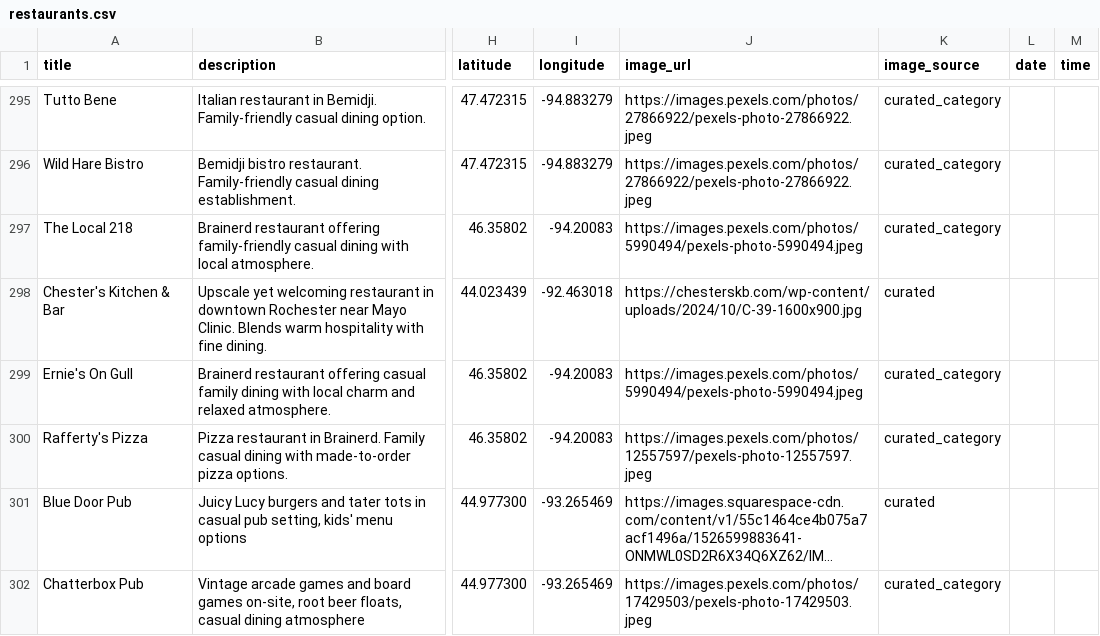
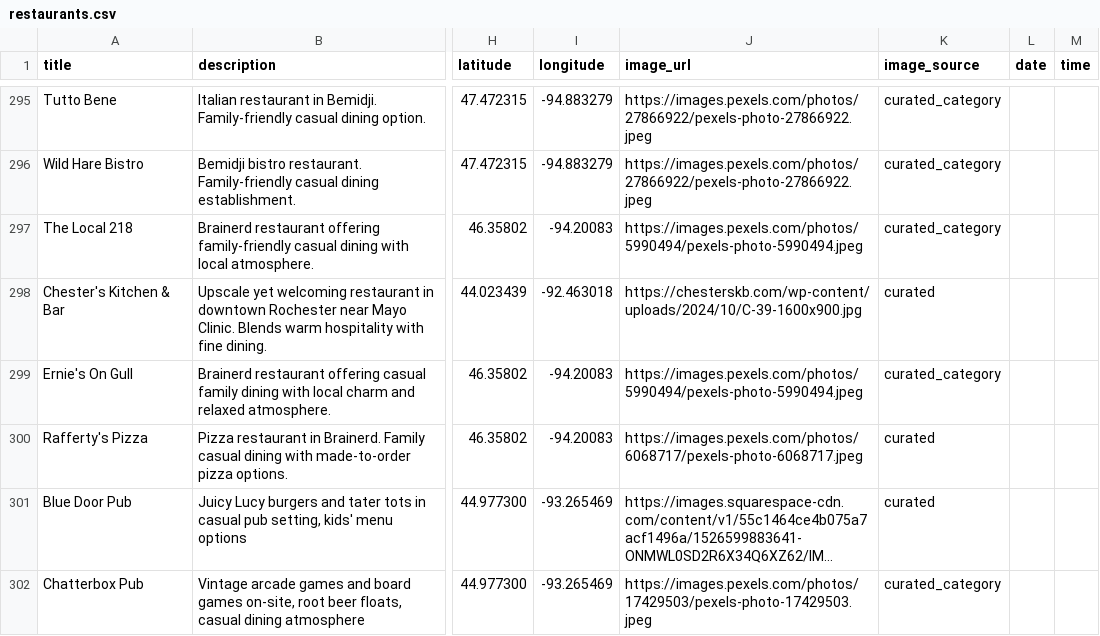
Before and after one commit to avlhohn/msp-family-feed, a CSV file: restaurants.csv, drawn as a sheet; only a part is shown, gaps mark what is left out; long unchanged cells end in …; the diff covers the shown part only; the diff names each change by its address in the sheet, - before the commit and + after, or states it on an @@ line.

```diff
--- a/restaurants.csv
+++ b/restaurants.csv
-J300 (image_url): https://images.pexels.com/photos/12557597/pexels-photo-12557597.jpeg
+J300 (image_url): https://images.pexels.com/photos/6068717/pexels-photo-6068717.jpeg
-K300 (image_source): curated_category
+K300 (image_source): curated
```
Also changed, not shown: 58 edited cells elsewhere in this file.
